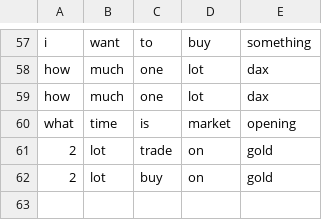
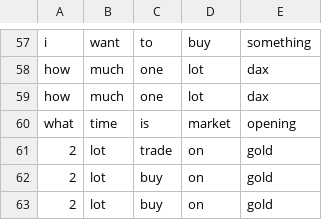
Before and after one commit to Milad-Abooali/pybeain, a CSV file: logs/parts_5.csv, drawn as a sheet; only a part is shown, gaps mark what is left out; the diff names each change by its address in the sheet, - before the commit and + after, or states it on an @@ line.

```diff
--- a/logs/parts_5.csv
+++ b/logs/parts_5.csv
+row 63: 2 | lot | buy | on | gold
```
Also changed, not shown: logs/length.csv, logs/pattern_22.csv, 1 other file.
